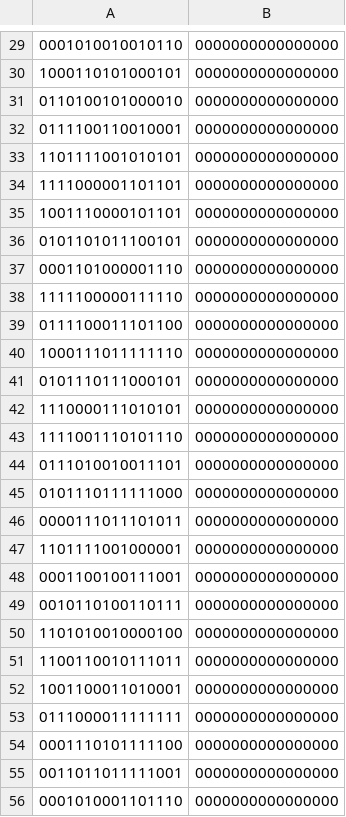
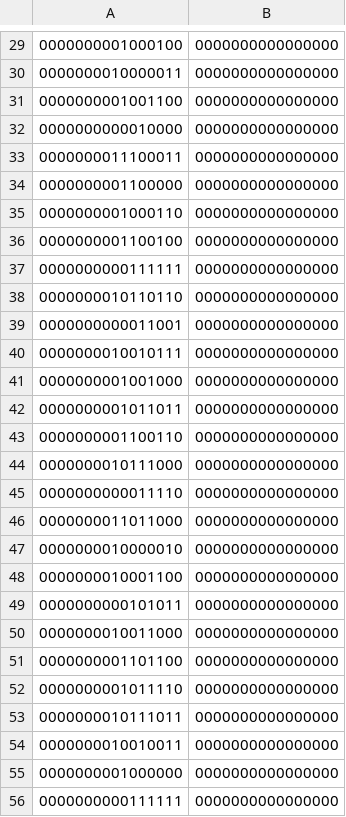
Before and after one commit to juinchuen/Chip-Design-2024, a CSV file: donny/Verilog/data.csv, drawn as a sheet; only a part is shown, gaps mark what is left out; the diff covers the shown part only.

```diff
--- a/donny/Verilog/data.csv
+++ b/donny/Verilog/data.csv
@@ -29,28 +29,28 @@
-0001010010010110,0000000000000000
-1000110101000101,0000000000000000
-0110100101000010,0000000000000000
-0111100110010001,0000000000000000
-1101111001010101,0000000000000000
-1111000001101101,0000000000000000
-1001110000101101,0000000000000000
-0101101011100101,0000000000000000
-0001101000001110,0000000000000000
-1111100000111110,0000000000000000
-0111100011101100,0000000000000000
-1000111011111110,0000000000000000
-0101110111000101,0000000000000000
-1110000111010101,0000000000000000
-1111001110101110,0000000000000000
-0111010010011101,0000000000000000
-0101110111111000,0000000000000000
-0000111011101011,0000000000000000
-1101111001000001,0000000000000000
-0001100100111001,0000000000000000
-0010110100110111,0000000000000000
-1101010010000100,0000000000000000
-1100110010111011,0000000000000000
-1001100011010001,0000000000000000
-0111000011111111,0000000000000000
-0001110101111100,0000000000000000
-0011011011111001,0000000000000000
-0001010001101110,0000000000000000
+0000000001000100,0000000000000000
+0000000010000011,0000000000000000
+0000000001001100,0000000000000000
+0000000000010000,0000000000000000
+0000000011100011,0000000000000000
+0000000001100000,0000000000000000
+0000000001000110,0000000000000000
+0000000001100100,0000000000000000
+0000000000111111,0000000000000000
+0000000010110110,0000000000000000
+0000000000011001,0000000000000000
+0000000010010111,0000000000000000
+0000000001001000,0000000000000000
+0000000001011011,0000000000000000
+0000000001100110,0000000000000000
+0000000010111000,0000000000000000
+0000000000011110,0000000000000000
+0000000011011000,0000000000000000
+0000000010000010,0000000000000000
+0000000010001100,0000000000000000
+0000000000101011,0000000000000000
+0000000010011000,0000000000000000
+0000000001101100,0000000000000000
+0000000001011110,0000000000000000
+0000000010111011,0000000000000000
+0000000010010011,0000000000000000
+0000000001000000,0000000000000000
+0000000000111111,0000000000000000
```
Also changed, not shown: 36 edited cells elsewhere in this file, donny/Verilog/fft_output.csv, 1 other file.
